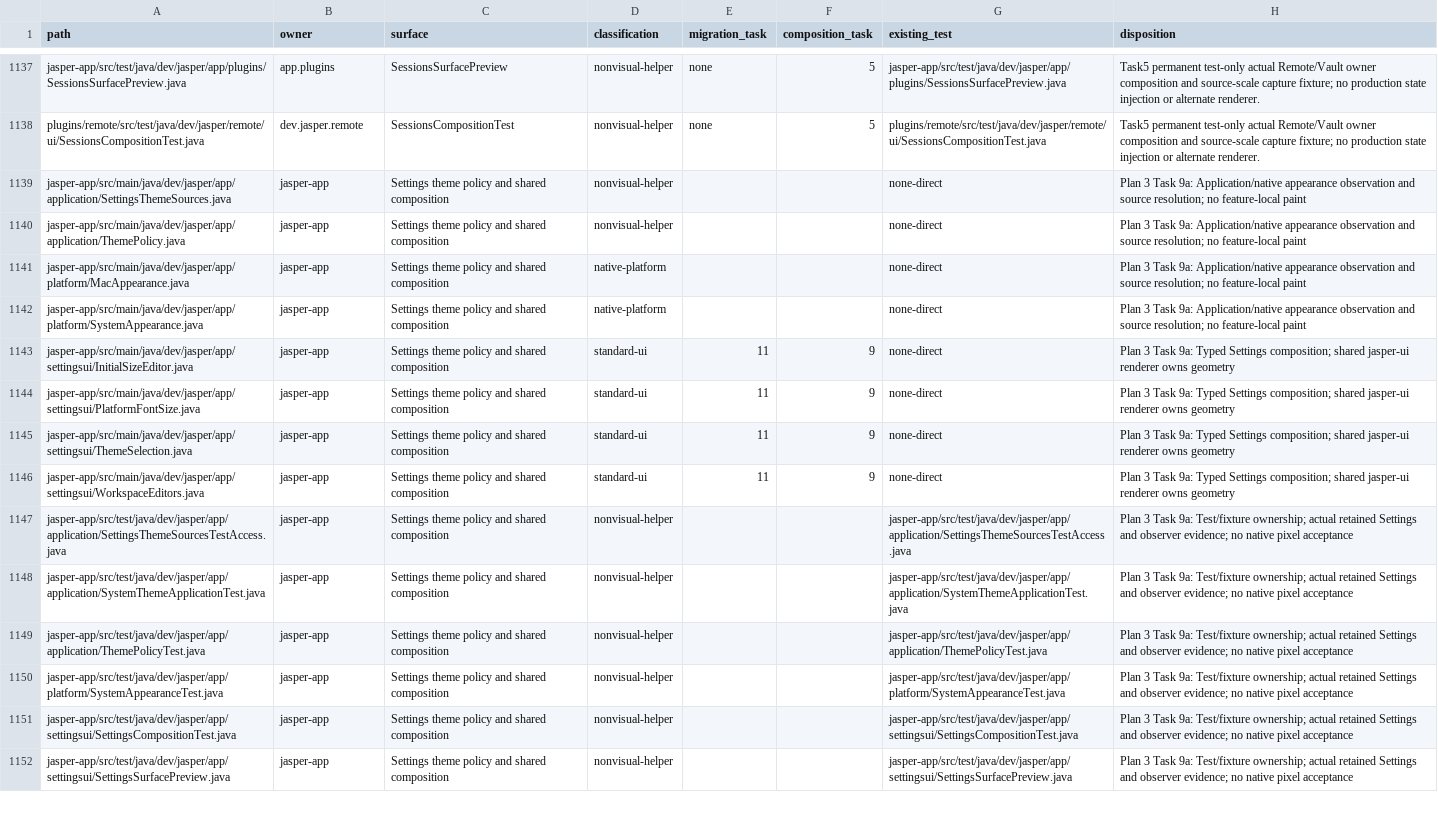
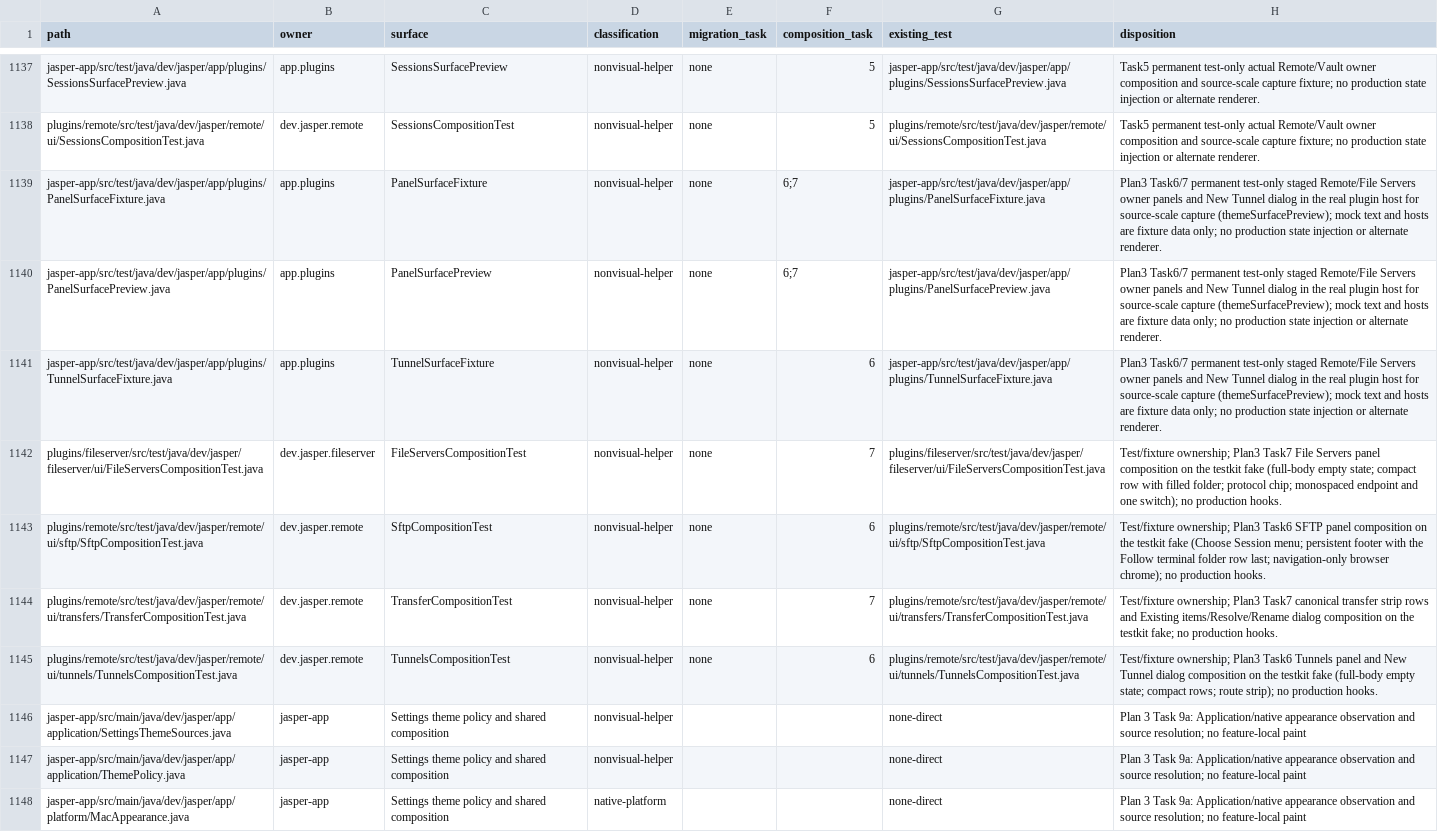
Before and after one commit to an0nn30/Jasper, a CSV file: docs/design/theme-engine/migration.csv, drawn as a sheet; only a part is shown, gaps mark what is left out; the shorter side is filled out with more unchanged rows; the diff names each change by its address in the sheet, - before the commit and + after, or states it on an @@ line.

```diff
--- a/docs/design/theme-engine/migration.csv
+++ b/docs/design/theme-engine/migration.csv
+row 1139: jasper-app/src/test/java/dev/jasper/app/plugins/PanelSurfaceFixture.java | app.plugins | PanelSurfaceFixture | nonvisual-helper | none | 6;7 | jasper-app/src/test/java/dev/jasper/app/plugins/PanelSurfaceFixture.java | Plan3 Task6/7 permanent test-only staged Remote/File Servers owner panels and New Tunnel dialog in the real plugin host for source-scale capture (themeSurfacePreview); mock text and hosts are fixture data only; no production state injection or alternate renderer.
+row 1140: jasper-app/src/test/java/dev/jasper/app/plugins/PanelSurfacePreview.java | app.plugins | PanelSurfacePreview | nonvisual-helper | none | 6;7 | jasper-app/src/test/java/dev/jasper/app/plugins/PanelSurfacePreview.java | Plan3 Task6/7 permanent test-only staged Remote/File Servers owner panels and New Tunnel dialog in the real plugin host for source-scale capture (themeSurfacePreview); mock text and hosts are fixture data only; no production state injection or alternate renderer.
+row 1141: jasper-app/src/test/java/dev/jasper/app/plugins/TunnelSurfaceFixture.java | app.plugins | TunnelSurfaceFixture | nonvisual-helper | none | 6 | jasper-app/src/test/java/dev/jasper/app/plugins/TunnelSurfaceFixture.java | Plan3 Task6/7 permanent test-only staged Remote/File Servers owner panels and New Tunnel dialog in the real plugin host for source-scale capture (themeSurfacePreview); mock text and hosts are fixture data only; no production state injection or alternate renderer.
+row 1142: plugins/fileserver/src/test/java/dev/jasper/fileserver/ui/FileServersCompositionTest.java | dev.jasper.fileserver | FileServersCompositionTest | nonvisual-helper | none | 7 | plugins/fileserver/src/test/java/dev/jasper/fileserver/ui/FileServersCompositionTest.java | Test/fixture ownership; Plan3 Task7 File Servers panel composition on the testkit fake (full-body empty state; compact row with filled folder; protocol chip; monospaced endpoint and one switch); no production hooks.
+row 1143: plugins/remote/src/test/java/dev/jasper/remote/ui/sftp/SftpCompositionTest.java | dev.jasper.remote | SftpCompositionTest | nonvisual-helper | none | 6 | plugins/remote/src/test/java/dev/jasper/remote/ui/sftp/SftpCompositionTest.java | Test/fixture ownership; Plan3 Task6 SFTP panel composition on the testkit fake (Choose Session menu; persistent footer with the Follow terminal folder row last; navigation-only browser chrome); no production hooks.
+row 1144: plugins/remote/src/test/java/dev/jasper/remote/ui/transfers/TransferCompositionTest.java | dev.jasper.remote | TransferCompositionTest | nonvisual-helper | none | 7 | plugins/remote/src/test/java/dev/jasper/remote/ui/transfers/TransferCompositionTest.java | Test/fixture ownership; Plan3 Task7 canonical transfer strip rows and Existing items/Resolve/Rename dialog composition on the testkit fake; no production hooks.
+row 1145: plugins/remote/src/test/java/dev/jasper/remote/ui/tunnels/TunnelsCompositionTest.java | dev.jasper.remote | TunnelsCompositionTest | nonvisual-helper | none | 6 | plugins/remote/src/test/java/dev/jasper/remote/ui/tunnels/TunnelsCompositionTest.java | Test/fixture ownership; Plan3 Task6 Tunnels panel and New Tunnel dialog composition on the testkit fake (full-body empty state; compact rows; route strip); no production hooks.
```
Also changed, not shown: 7 other files.
